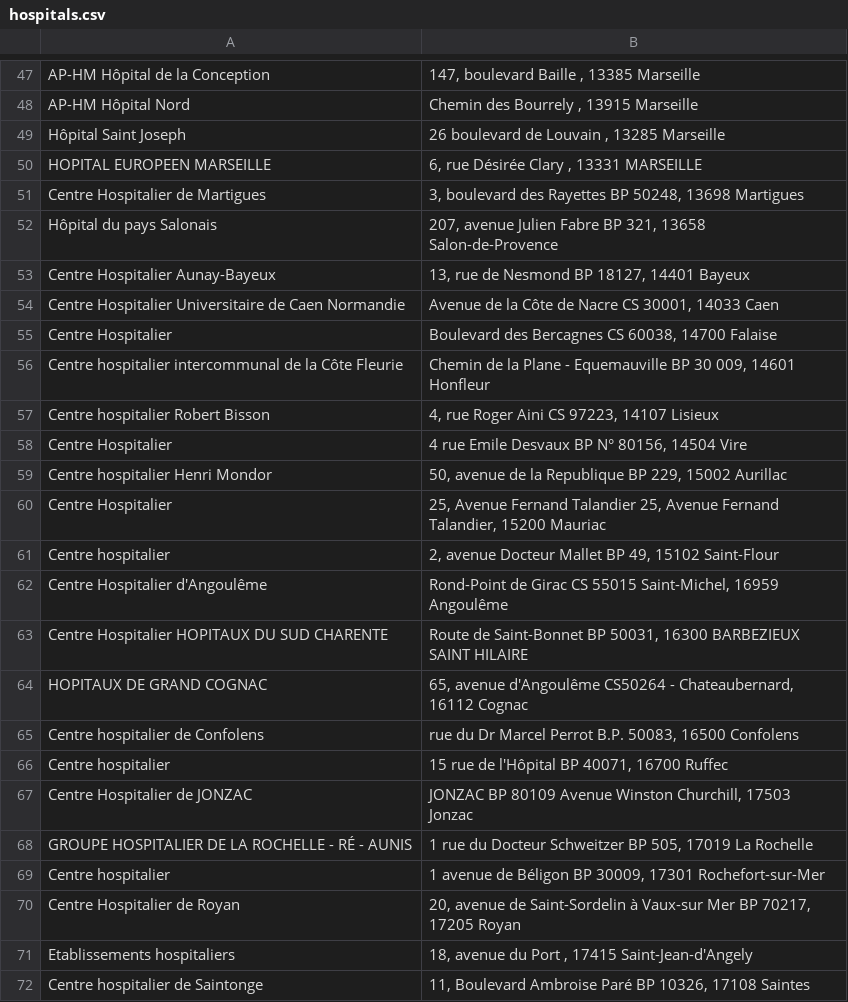
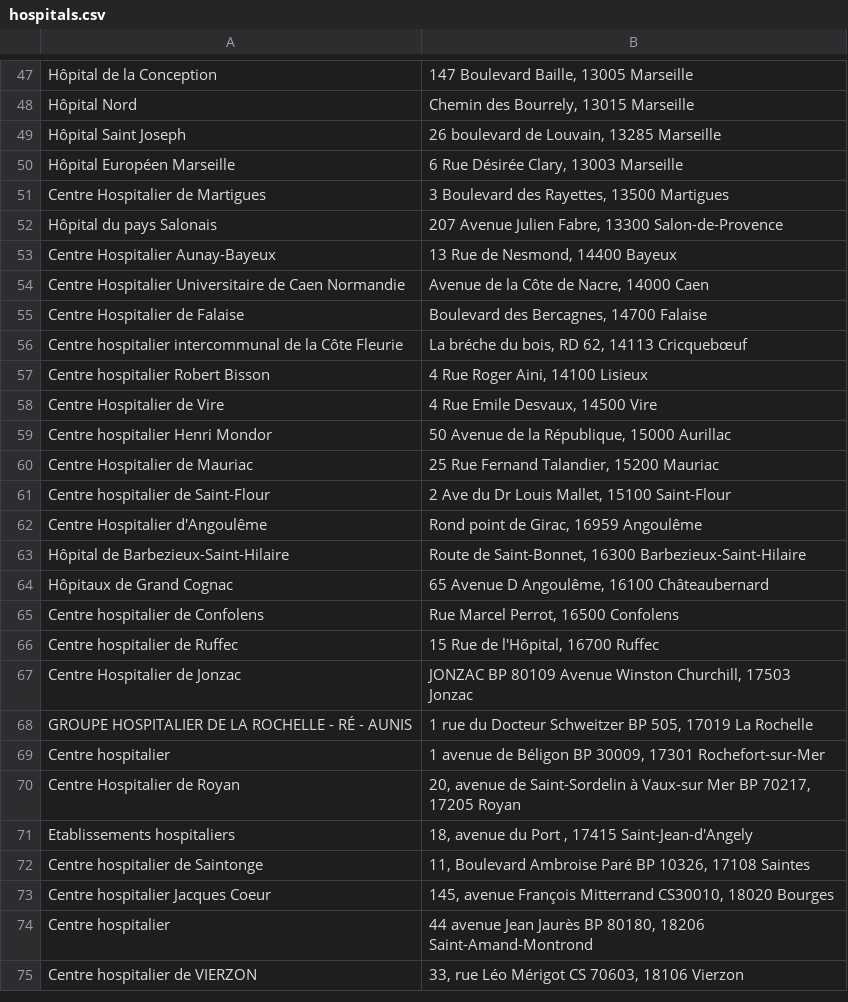
Before and after one commit to Paulawagon/URGENCES_ENFANT, a CSV file: db/hospitals.csv, drawn as a sheet; only a part is shown, gaps mark what is left out; the shorter side is filled out with more unchanged rows; removed rows and columns are numbered as before the commit, all else as after; the diff covers the shown part only; the diff names each change by its address in the sheet, - before the commit and + after, or states it on an @@ line.

```diff
--- a/db/hospitals.csv
+++ b/db/hospitals.csv
-A47: AP-HM Hôpital de la Conception
+A47: Hôpital de la Conception
-B47: 147, boulevard Baille , 13385 Marseille
+B47: 147 Boulevard Baille, 13005 Marseille
-A48: AP-HM Hôpital Nord
+A48: Hôpital Nord
-B48: Chemin des Bourrely , 13915 Marseille
+B48: Chemin des Bourrely, 13015 Marseille
-B49: 26 boulevard de Louvain , 13285 Marseille
+B49: 26 boulevard de Louvain, 13285 Marseille
-row 50: HOPITAL EUROPEEN MARSEILLE | 6, rue Désirée Clary , 13331 MARSEILLE
+row 50: Hôpital Européen Marseille | 6 Rue Désirée Clary, 13003 Marseille
-B51: 3, boulevard des Rayettes BP 50248, 13698 Martigues
+B51: 3 Boulevard des Rayettes, 13500 Martigues
-B52: 207, avenue Julien Fabre BP 321, 13658 Salon-de-Provence
+B52: 207 Avenue Julien Fabre, 13300 Salon-de-Provence
-B53: 13, rue de Nesmond BP 18127, 14401 Bayeux
+B53: 13 Rue de Nesmond, 14400 Bayeux
-B54: Avenue de la Côte de Nacre CS 30001, 14033 Caen
+B54: Avenue de la Côte de Nacre, 14000 Caen
-row 55: Centre Hospitalier | Boulevard des Bercagnes CS 60038, 14700 Falaise
+row 55: Centre Hospitalier de Falaise | Boulevard des Bercagnes, 14700 Falaise
-B56: Chemin de la Plane - Equemauville BP 30 009, 14601 Honfleur
+B56: La bréche du bois, RD 62, 14113 Cricquebœuf
-B57: 4, rue Roger Aini CS 97223, 14107 Lisieux
+B57: 4 Rue Roger Aini, 14100 Lisieux
-row 58: Centre Hospitalier | 4 rue Emile Desvaux BP N° 80156, 14504 Vire
+row 58: Centre Hospitalier de Vire | 4 Rue Emile Desvaux, 14500 Vire
-B59: 50, avenue de la Republique BP 229, 15002 Aurillac
+B59: 50 Avenue de la République, 15000 Aurillac
-row 60: Centre Hospitalier | 25, Avenue Fernand Talandier 25, Avenue Fernand Talandier, 15200 Mauriac
-row 61: Centre hospitalier | 2, avenue Docteur Mallet BP 49, 15102 Saint-Flour
+row 60: Centre Hospitalier de Mauriac | 25 Rue Fernand Talandier, 15200 Mauriac
+row 61: Centre hospitalier de Saint-Flour | 2 Ave du Dr Louis Mallet, 15100 Saint-Flour
-B62: Rond-Point de Girac CS 55015 Saint-Michel, 16959 Angoulême
+B62: Rond point de Girac, 16959 Angoulême
-row 63: Centre Hospitalier HOPITAUX DU SUD CHARENTE | Route de Saint-Bonnet BP 50031, 16300 BARBEZIEUX SAINT HILAIRE
-row 64: HOPITAUX DE GRAND COGNAC | 65, avenue d'Angoulême CS50264 - Chateaubernard, 16112 Cognac
+row 63: Hôpital de Barbezieux-Saint-Hilaire | Route de Saint-Bonnet, 16300 Barbezieux-Saint-Hilaire
+row 64: Hôpitaux de Grand Cognac | 65 Avenue D Angoulême, 16100 Châteaubernard
-B65: rue du Dr Marcel Perrot B.P. 50083, 16500 Confolens
+B65: Rue Marcel Perrot, 16500 Confolens
-row 66: Centre hospitalier | 15 rue de l'Hôpital BP 40071, 16700 Ruffec
+row 66: Centre hospitalier de Ruffec | 15 Rue de l'Hôpital, 16700 Ruffec
-A67: Centre Hospitalier de JONZAC
+A67: Centre Hospitalier de Jonzac
```
Also changed, not shown: 17 added rows, 17 removed rows and 31 edited cells elsewhere in this file, 13 other files.
